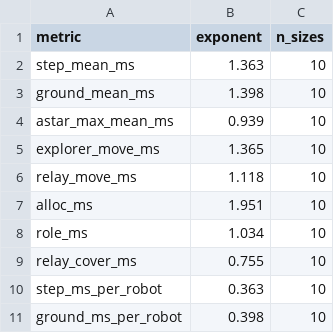
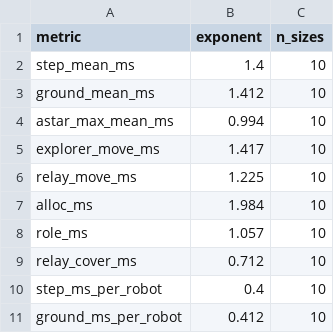
Before and after one commit to AlexRMorley/PhDMain, a CSV file: scaling_L_out_10/scaling_L_exponents.csv, drawn as a sheet.

```diff
--- a/scaling_L_out_10/scaling_L_exponents.csv
+++ b/scaling_L_out_10/scaling_L_exponents.csv
@@ -1,11 +1,11 @@
 metric,exponent,n_sizes
-step_mean_ms,1.363,10
-ground_mean_ms,1.398,10
-astar_max_mean_ms,0.939,10
-explorer_move_ms,1.365,10
-relay_move_ms,1.118,10
-alloc_ms,1.951,10
-role_ms,1.034,10
-relay_cover_ms,0.755,10
-step_ms_per_robot,0.363,10
-ground_ms_per_robot,0.398,10
+step_mean_ms,1.4,10
+ground_mean_ms,1.412,10
+astar_max_mean_ms,0.994,10
+explorer_move_ms,1.417,10
+relay_move_ms,1.225,10
+alloc_ms,1.984,10
+role_ms,1.057,10
+relay_cover_ms,0.712,10
+step_ms_per_robot,0.4,10
+ground_ms_per_robot,0.412,10
```
Also changed, not shown: scaling_L_out_10/scaling_L_long.csv, scaling_L_out_10/scaling_L_wide.csv, 2 other files.
